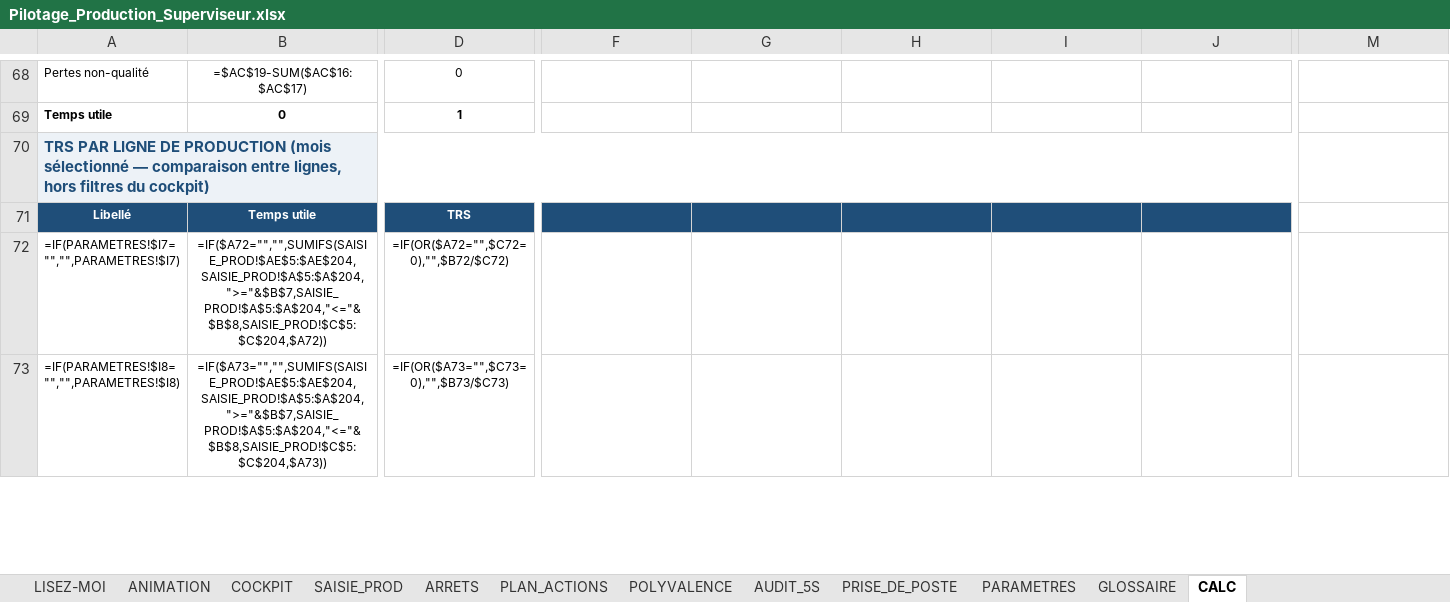
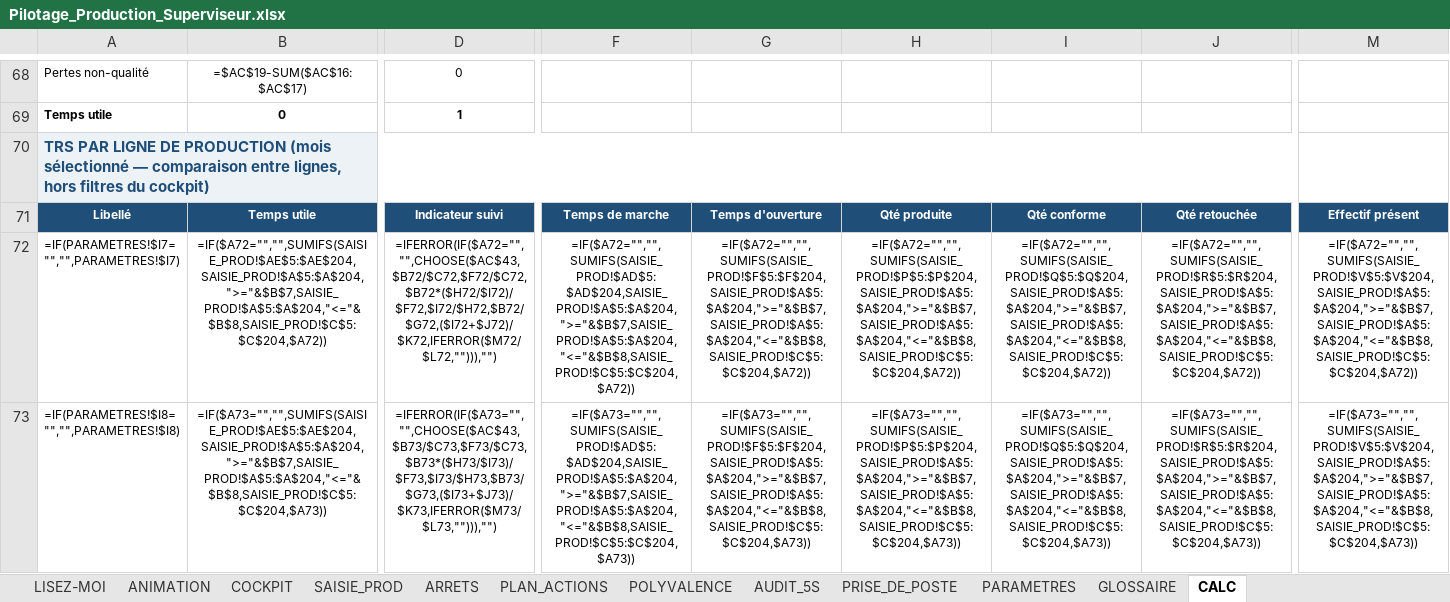
Before and after one commit to ahmadouu01/projets, an Excel workbook: pilotage-production/Pilotage_Production_Superviseur.xlsx, sheet CALC, drawn as a sheet; only a part is shown, gaps mark what is left out; values as stored, in another font and other column widths than the file's, no borders; formulas without a stored value are shown as written; the diff covers the shown part only; the diff names each change by its address in the sheet, - before the commit and + after, or states it on an @@ line.

```diff
--- a/pilotage-production/Pilotage_Production_Superviseur.xlsx (sheet CALC)
+++ b/pilotage-production/Pilotage_Production_Superviseur.xlsx (sheet CALC)
-D71: TRS
+D71: Indicateur suivi
-F71: (empty)
+F71: Temps de marche
-G71: (empty)
+G71: Temps d'ouverture
-H71: (empty)
+H71: Qté produite
-I71: (empty)
+I71: Qté conforme
-J71: (empty)
+J71: Qté retouchée
-M71: (empty)
+M71: Effectif présent
-M71 fill: none
+M71 fill: #1F4E79
-D72: =IF(OR($A72="",$C72=0),"",$B72/$C72)
+D72: =IFERROR(IF($A72="","",CHOOSE($AC$43,$B72/$C72,$F72/$C72,$B72*($H72/$I72)/$F72,$I72/$H72,$B72/$G72,($I72+$J72)/$K72,IFERROR($M72/$L72,""))),"")
-F72: (empty)
+F72: =IF($A72="","",SUMIFS(SAISIE_PROD!$AD$5:$AD$204,SAISIE_PROD!$A$5:$A$204,">="&$B$7,SAISIE_PROD!$A$5:$A$204,"<="&$B$8,SAISIE_PROD!$C$5:$C$204,$A72))
-G72: (empty)
+G72: =IF($A72="","",SUMIFS(SAISIE_PROD!$F$5:$F$204,SAISIE_PROD!$A$5:$A$204,">="&$B$7,SAISIE_PROD!$A$5:$A$204,"<="&$B$8,SAISIE_PROD!$C$5:$C$204,$A72))
-H72: (empty)
+H72: =IF($A72="","",SUMIFS(SAISIE_PROD!$P$5:$P$204,SAISIE_PROD!$A$5:$A$204,">="&$B$7,SAISIE_PROD!$A$5:$A$204,"<="&$B$8,SAISIE_PROD!$C$5:$C$204,$A72))
-I72: (empty)
+I72: =IF($A72="","",SUMIFS(SAISIE_PROD!$Q$5:$Q$204,SAISIE_PROD!$A$5:$A$204,">="&$B$7,SAISIE_PROD!$A$5:$A$204,"<="&$B$8,SAISIE_PROD!$C$5:$C$204,$A72))
-J72: (empty)
+J72: =IF($A72="","",SUMIFS(SAISIE_PROD!$R$5:$R$204,SAISIE_PROD!$A$5:$A$204,">="&$B$7,SAISIE_PROD!$A$5:$A$204,"<="&$B$8,SAISIE_PROD!$C$5:$C$204,$A72))
-M72: (empty)
+M72: =IF($A72="","",SUMIFS(SAISIE_PROD!$V$5:$V$204,SAISIE_PROD!$A$5:$A$204,">="&$B$7,SAISIE_PROD!$A$5:$A$204,"<="&$B$8,SAISIE_PROD!$C$5:$C$204,$A72))
-D73: =IF(OR($A73="",$C73=0),"",$B73/$C73)
+D73: =IFERROR(IF($A73="","",CHOOSE($AC$43,$B73/$C73,$F73/$C73,$B73*($H73/$I73)/$F73,$I73/$H73,$B73/$G73,($I73+$J73)/$K73,IFERROR($M73/$L73,""))),"")
-F73: (empty)
+F73: =IF($A73="","",SUMIFS(SAISIE_PROD!$AD$5:$AD$204,SAISIE_PROD!$A$5:$A$204,">="&$B$7,SAISIE_PROD!$A$5:$A$204,"<="&$B$8,SAISIE_PROD!$C$5:$C$204,$A73))
-G73: (empty)
+G73: =IF($A73="","",SUMIFS(SAISIE_PROD!$F$5:$F$204,SAISIE_PROD!$A$5:$A$204,">="&$B$7,SAISIE_PROD!$A$5:$A$204,"<="&$B$8,SAISIE_PROD!$C$5:$C$204,$A73))
-H73: (empty)
+H73: =IF($A73="","",SUMIFS(SAISIE_PROD!$P$5:$P$204,SAISIE_PROD!$A$5:$A$204,">="&$B$7,SAISIE_PROD!$A$5:$A$204,"<="&$B$8,SAISIE_PROD!$C$5:$C$204,$A73))
-I73: (empty)
+I73: =IF($A73="","",SUMIFS(SAISIE_PROD!$Q$5:$Q$204,SAISIE_PROD!$A$5:$A$204,">="&$B$7,SAISIE_PROD!$A$5:$A$204,"<="&$B$8,SAISIE_PROD!$C$5:$C$204,$A73))
-J73: (empty)
+J73: =IF($A73="","",SUMIFS(SAISIE_PROD!$R$5:$R$204,SAISIE_PROD!$A$5:$A$204,">="&$B$7,SAISIE_PROD!$A$5:$A$204,"<="&$B$8,SAISIE_PROD!$C$5:$C$204,$A73))
-M73: (empty)
+M73: =IF($A73="","",SUMIFS(SAISIE_PROD!$V$5:$V$204,SAISIE_PROD!$A$5:$A$204,">="&$B$7,SAISIE_PROD!$A$5:$A$204,"<="&$B$8,SAISIE_PROD!$C$5:$C$204,$A73))
```
Also changed, not shown: 1 added row, 1 removed row, 271 edited cells and cell formats elsewhere in this sheet, sheet ARRETS, sheet SAISIE_PROD, sheet COCKPIT, sheet PARAMETRES, sheet ANIMATION, hidden cells, charts or pictures, 13 other files.
